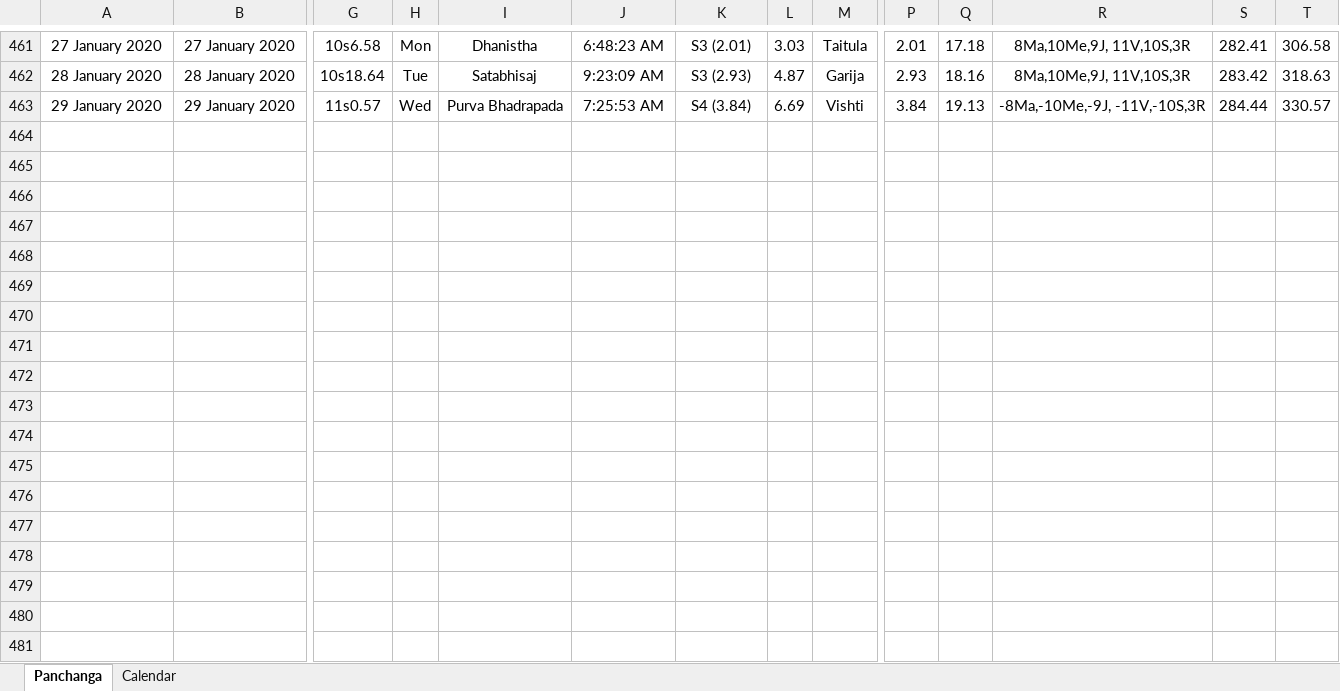
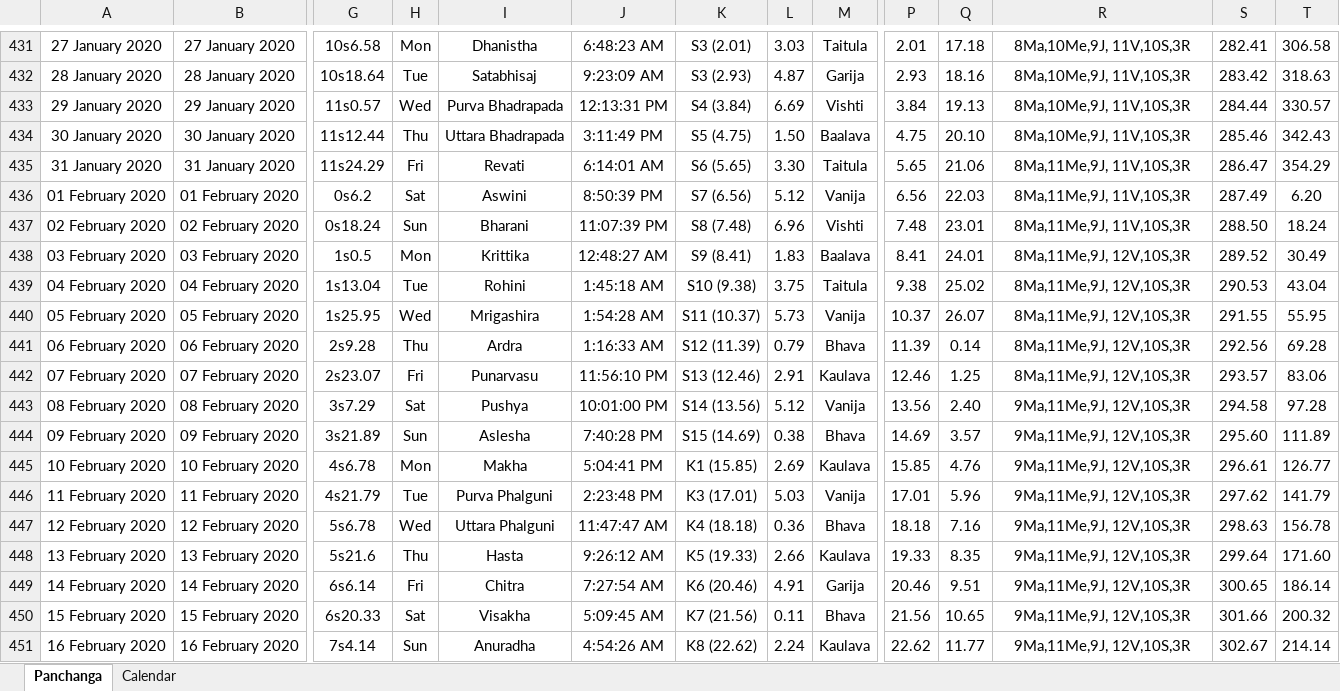
Before and after one commit to SanjayPrabhakaran/JyotishCalc, an Excel workbook: PanchangaCalendar.xlsm, sheet Panchanga, drawn as a sheet; only a part is shown, gaps mark what is left out; values as stored, in another font and other column widths than the file's, no borders; table styles not drawn; addresses are those after the commit; rows hold the shown columns only; the diff covers the shown part only; the diff names each change by its address in the sheet, - before the commit and + after, or states it on an @@ line.

Commit message:
with panchanga and fixes

```diff
--- a/PanchangaCalendar.xlsm (sheet Panchanga)
+++ b/PanchangaCalendar.xlsm (sheet Panchanga)
-J433: 7:25:53 AM
+J433: 12:13:31 PM
-R433: -8Ma,-10Me,-9J, -11V,-10S,3R
+R433: 8Ma,10Me,9J, 11V,10S,3R
+row 434: 30 January 2020 | 30 January 2020 | 11s12.44 | Thu | Uttara Bhadrapada | 3:11:49 PM | S5 (4.75) | 1.50 | Baalava | 4.75 | 20.10 | 8Ma,10Me,9J, 11V,10S,3R | 285.46 | 342.43
+row 435: 31 January 2020 | 31 January 2020 | 11s24.29 | Fri | Revati | 6:14:01 AM | S6 (5.65) | 3.30 | Taitula | 5.65 | 21.06 | 8Ma,11Me,9J, 11V,10S,3R | 286.47 | 354.29
+row 436: 01 February 2020 | 01 February 2020 | 0s6.2 | Sat | Aswini | 8:50:39 PM | S7 (6.56) | 5.12 | Vanija | 6.56 | 22.03 | 8Ma,11Me,9J, 11V,10S,3R | 287.49 | 6.20
+row 437: 02 February 2020 | 02 February 2020 | 0s18.24 | Sun | Bharani | 11:07:39 PM | S8 (7.48) | 6.96 | Vishti | 7.48 | 23.01 | 8Ma,11Me,9J, 11V,10S,3R | 288.50 | 18.24
+row 438: 03 February 2020 | 03 February 2020 | 1s0.5 | Mon | Krittika | 12:48:27 AM | S9 (8.41) | 1.83 | Baalava | 8.41 | 24.01 | 8Ma,11Me,9J, 12V,10S,3R | 289.52 | 30.49
+row 439: 04 February 2020 | 04 February 2020 | 1s13.04 | Tue | Rohini | 1:45:18 AM | S10 (9.38) | 3.75 | Taitula | 9.38 | 25.02 | 8Ma,11Me,9J, 12V,10S,3R | 290.53 | 43.04
+row 440: 05 February 2020 | 05 February 2020 | 1s25.95 | Wed | Mrigashira | 1:54:28 AM | S11 (10.37) | 5.73 | Vanija | 10.37 | 26.07 | 8Ma,11Me,9J, 12V,10S,3R | 291.55 | 55.95
+row 441: 06 February 2020 | 06 February 2020 | 2s9.28 | Thu | Ardra | 1:16:33 AM | S12 (11.39) | 0.79 | Bhava | 11.39 | 0.14 | 8Ma,11Me,9J, 12V,10S,3R | 292.56 | 69.28
+row 442: 07 February 2020 | 07 February 2020 | 2s23.07 | Fri | Punarvasu | 11:56:10 PM | S13 (12.46) | 2.91 | Kaulava | 12.46 | 1.25 | 8Ma,11Me,9J, 12V,10S,3R | 293.57 | 83.06
+row 443: 08 February 2020 | 08 February 2020 | 3s7.29 | Sat | Pushya | 10:01:00 PM | S14 (13.56) | 5.12 | Vanija | 13.56 | 2.40 | 9Ma,11Me,9J, 12V,10S,3R | 294.58 | 97.28
+row 444: 09 February 2020 | 09 February 2020 | 3s21.89 | Sun | Aslesha | 7:40:28 PM | S15 (14.69) | 0.38 | Bhava | 14.69 | 3.57 | 9Ma,11Me,9J, 12V,10S,3R | 295.60 | 111.89
+row 445: 10 February 2020 | 10 February 2020 | 4s6.78 | Mon | Makha | 5:04:41 PM | K1 (15.85) | 2.69 | Kaulava | 15.85 | 4.76 | 9Ma,11Me,9J, 12V,10S,3R | 296.61 | 126.77
+row 446: 11 February 2020 | 11 February 2020 | 4s21.79 | Tue | Purva Phalguni | 2:23:48 PM | K3 (17.01) | 5.03 | Vanija | 17.01 | 5.96 | 9Ma,11Me,9J, 12V,10S,3R | 297.62 | 141.79
+row 447: 12 February 2020 | 12 February 2020 | 5s6.78 | Wed | Uttara Phalguni | 11:47:47 AM | K4 (18.18) | 0.36 | Bhava | 18.18 | 7.16 | 9Ma,11Me,9J, 12V,10S,3R | 298.63 | 156.78
+row 448: 13 February 2020 | 13 February 2020 | 5s21.6 | Thu | Hasta | 9:26:12 AM | K5 (19.33) | 2.66 | Kaulava | 19.33 | 8.35 | 9Ma,11Me,9J, 12V,10S,3R | 299.64 | 171.60
+row 449: 14 February 2020 | 14 February 2020 | 6s6.14 | Fri | Chitra | 7:27:54 AM | K6 (20.46) | 4.91 | Garija | 20.46 | 9.51 | 9Ma,11Me,9J, 12V,10S,3R | 300.65 | 186.14
+row 450: 15 February 2020 | 15 February 2020 | 6s20.33 | Sat | Visakha | 5:09:45 AM | K7 (21.56) | 0.11 | Bhava | 21.56 | 10.65 | 9Ma,11Me,9J, 12V,10S,3R | 301.66 | 200.32
+row 451: 16 February 2020 | 16 February 2020 | 7s4.14 | Sun | Anuradha | 4:54:26 AM | K8 (22.62) | 2.24 | Kaulava | 22.62 | 11.77 | 9Ma,11Me,9J, 12V,10S,3R | 302.67 | 214.14
```
Also changed, not shown: 12 added rows, 30 removed rows, 60 edited cells and cell formats elsewhere in this sheet, sheet Calendar, formulas that keep their value.
